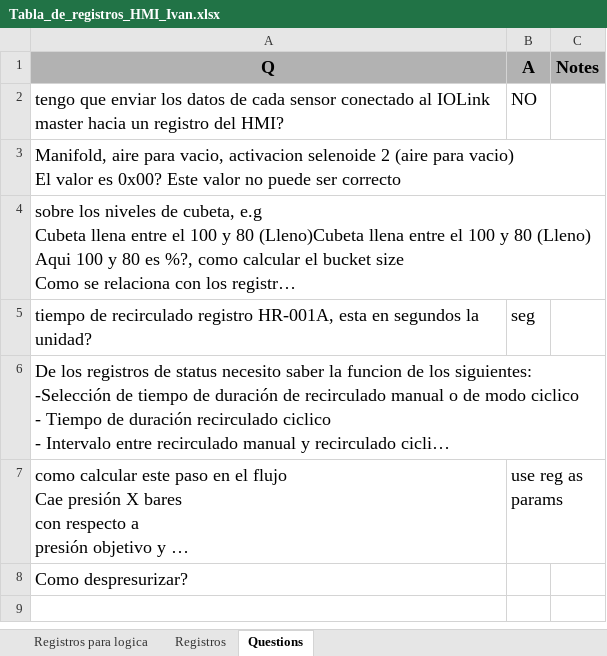
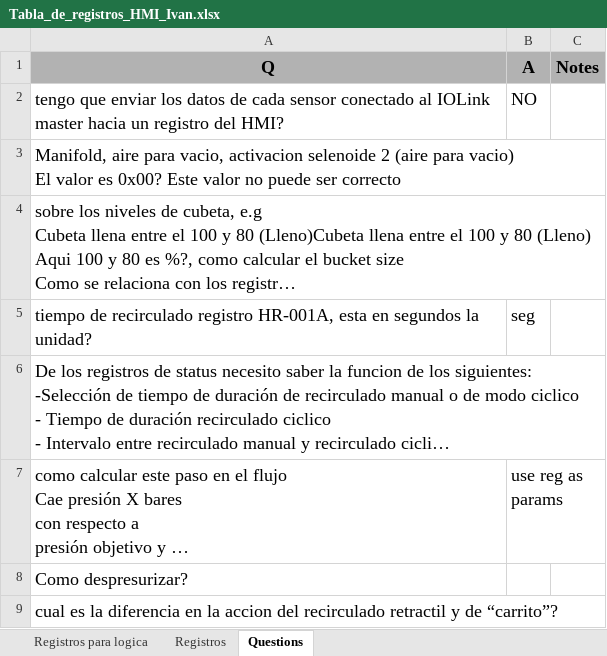
Before and after one commit to moisesrc13/rel_ros, an Excel workbook: documentation/Tabla_de_registros_HMI_Ivan.xlsx, sheet Questions, drawn as a sheet; long unchanged cells end in …; values as stored, in another font and other column widths than the file's, no borders; the diff names each change by its address in the sheet, - before the commit and + after, or states it on an @@ line.

```diff
--- a/documentation/Tabla_de_registros_HMI_Ivan.xlsx (sheet Questions)
+++ b/documentation/Tabla_de_registros_HMI_Ivan.xlsx (sheet Questions)
+row 9: cual es la diferencia en la accion del recirculado retractil y de “carrito”?
```
Also changed, not shown: sheet Registros, 1 other file.
